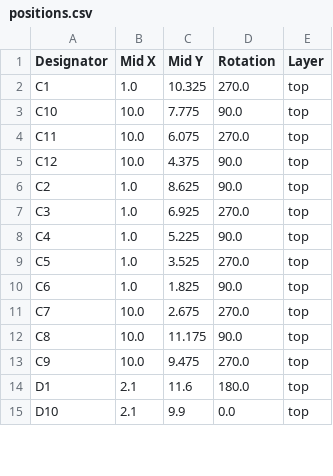
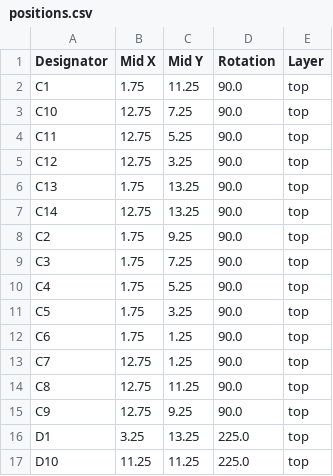
Before and after one commit to revk/ESP32-LED, a CSV file: PCB/5x7/production/positions.csv, drawn as a sheet; only a part is shown; the diff covers the shown part only.

```diff
--- a/PCB/5x7/production/positions.csv
+++ b/PCB/5x7/production/positions.csv
@@ -1,15 +1,17 @@
 Designator,Mid X,Mid Y,Rotation,Layer
-C1,1.0,10.325,270.0,top
-C10,10.0,7.775,90.0,top
-C11,10.0,6.075,270.0,top
-C12,10.0,4.375,90.0,top
-C2,1.0,8.625,90.0,top
-C3,1.0,6.925,270.0,top
-C4,1.0,5.225,90.0,top
-C5,1.0,3.525,270.0,top
-C6,1.0,1.825,90.0,top
-C7,10.0,2.675,270.0,top
-C8,10.0,11.175,90.0,top
-C9,10.0,9.475,270.0,top
-D1,2.1,11.6,180.0,top
-D10,2.1,9.9,0.0,top
+C1,1.75,11.25,90.0,top
+C10,12.75,7.25,90.0,top
+C11,12.75,5.25,90.0,top
+C12,12.75,3.25,90.0,top
+C13,1.75,13.25,90.0,top
+C14,12.75,13.25,90.0,top
+C2,1.75,9.25,90.0,top
+C3,1.75,7.25,90.0,top
+C4,1.75,5.25,90.0,top
+C5,1.75,3.25,90.0,top
+C6,1.75,1.25,90.0,top
+C7,12.75,1.25,90.0,top
+C8,12.75,11.25,90.0,top
+C9,12.75,9.25,90.0,top
+D1,3.25,13.25,225.0,top
+D10,11.25,11.25,225.0,top
```
Also changed, not shown: 104 edited cells elsewhere in this file, PCB/5x7/production/bom.csv, PCB/5x7/production/designators.csv, 6 other files.
